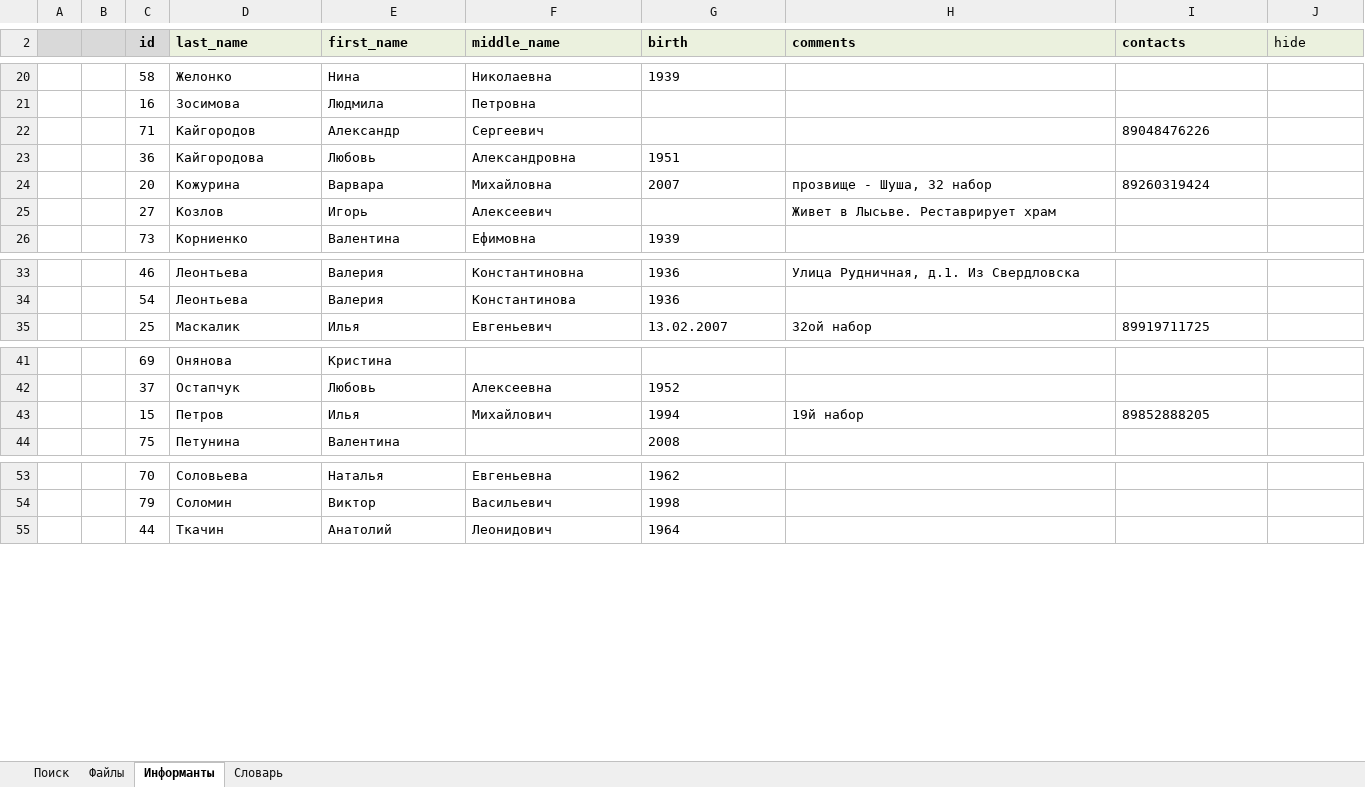
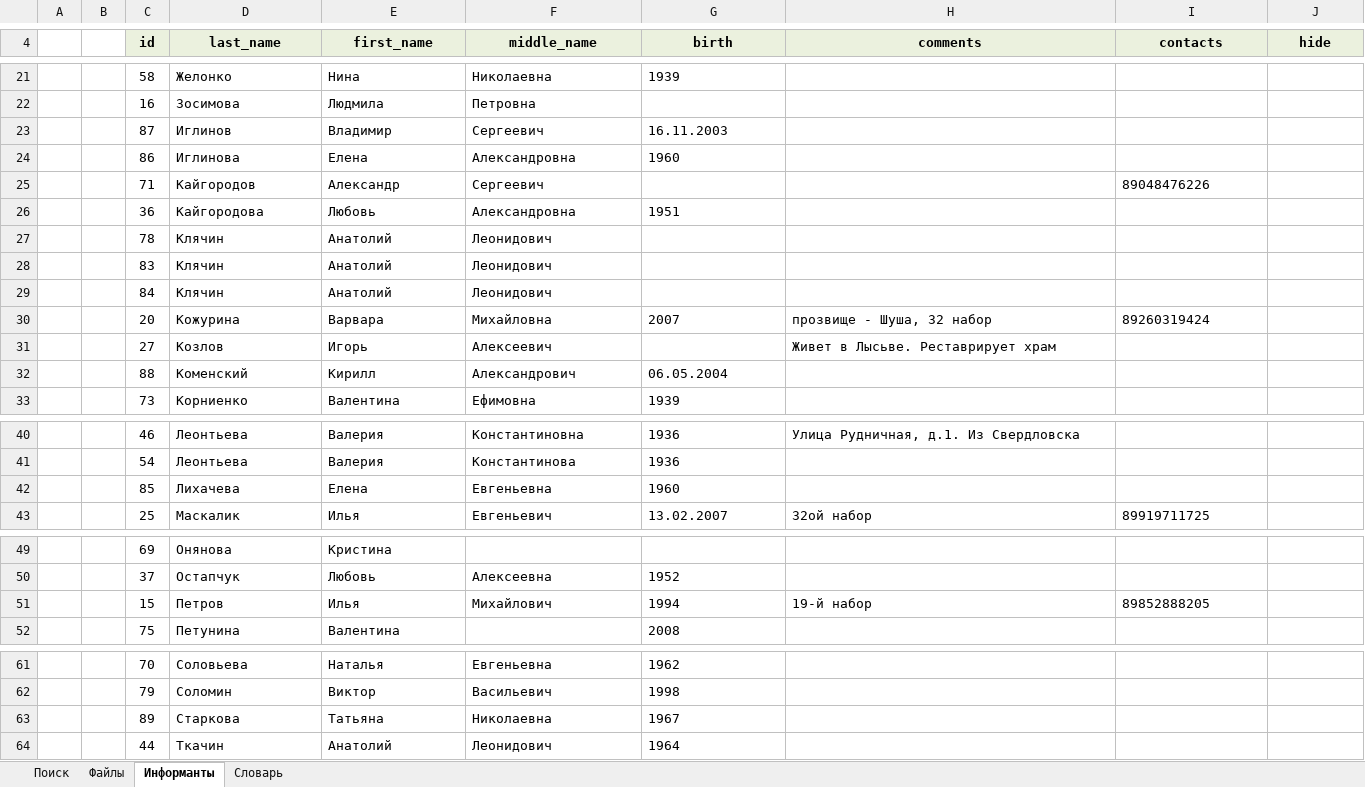
Before and after one commit to IlyaPetrovM/exelOpis, an Excel workbook: exelOpis.xlsm, sheet Информанты, drawn as a sheet; only a part is shown, gaps mark what is left out; values as stored, in another font and other column widths than the file's, no borders; charts and pictures and conditional formats not drawn; addresses are those after the commit; the diff covers the shown part only; the diff names each change by its address in the sheet, - before the commit and + after, or states it on an @@ line.

```diff
--- a/exelOpis.xlsm (sheet Информанты)
+++ b/exelOpis.xlsm (sheet Информанты)
-A4:B4 fill: #D9D9D9
+A4:B4 fill: none
-D4:J4 alignment: left
+D4:J4 alignment: center
-J4 bold: off
+J4 bold: on
+row 23:  |  | 87 | Иглинов | Владимир | Сергеевич | 16.11.2003
+row 24:  |  | 86 | Иглинова | Елена | Александровна | 1960
+row 27:  |  | 78 | Клячин | Анатолий | Леонидович
+row 28:  |  | 83 | Клячин | Анатолий | Леонидович
+row 29:  |  | 84 | Клячин | Анатолий | Леонидович
+row 32:  |  | 88 | Коменский | Кирилл | Александрович | 06.05.2004
+row 42:  |  | 85 | Лихачева | Елена | Евгеньевна | 1960
-H51 (comments): 19й набор
+H51 (comments): 19-й набор
+row 63:  |  | 89 | Старкова | Татьяна | Николаевна | 1967
```
Also changed, not shown: 3 added rows, 2 removed rows and cell formats elsewhere in this sheet, sheet Файлы, sheet Поиск, charts or pictures.
